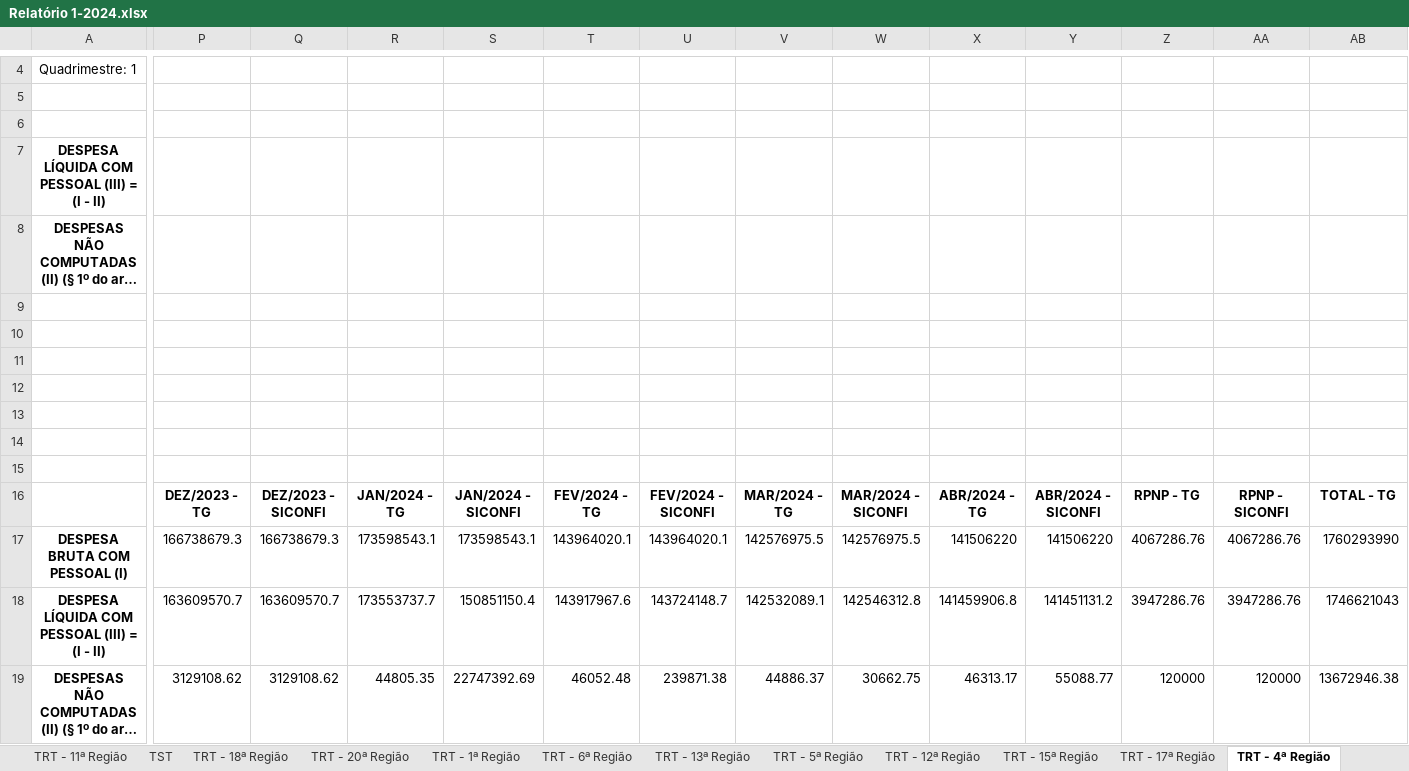
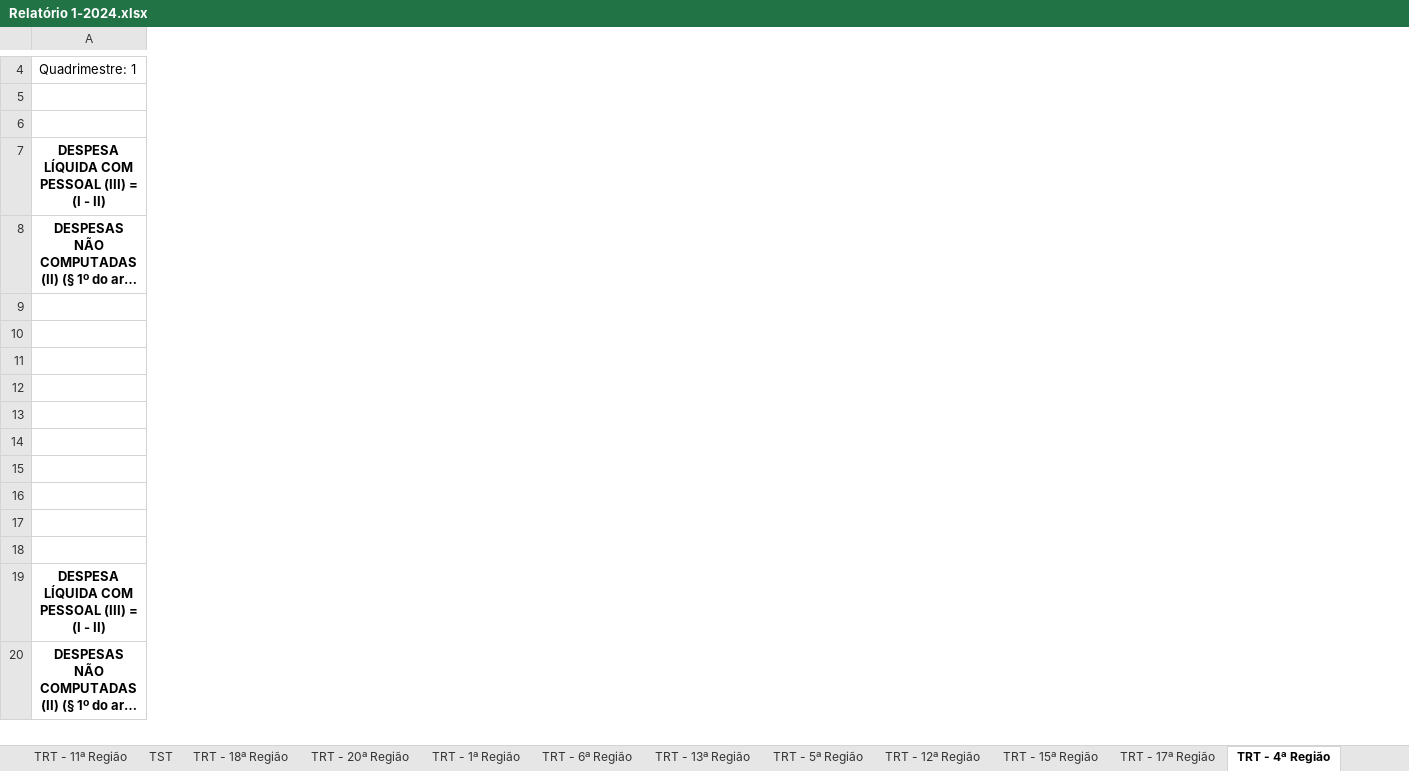
Before and after one commit to ByJhona/analise-tg-siconfi, an Excel workbook: planilhas/Relatório 1-2024.xlsx, sheet TRT - 4ª Região, drawn as a sheet; only a part is shown, gaps mark what is left out; long unchanged cells end in …; values as stored, in another font and other column widths than the file's, no borders; removed rows and columns are numbered as before the commit, all else as after; rows hold the shown columns only; the diff covers the shown part only; the diff names each change by its address in the sheet, - before the commit and + after, or states it on an @@ line.

```diff
--- a/planilhas/Relatório 1-2024.xlsx (sheet TRT - 4ª Região)
+++ b/planilhas/Relatório 1-2024.xlsx (sheet TRT - 4ª Região)
-column P, rows 17-19: 166738679.3 | 163609570.7 | 3129108.62
-column Q, rows 17-19: 166738679.3 | 163609570.7 | 3129108.62
-column R, rows 17-19: 173598543.1 | 173553737.7 | 44805.35
-column S, rows 17-19: 173598543.1 | 150851150.4 | 22747392.69
-column T, rows 17-19: 143964020.1 | 143917967.6 | 46052.48
-column U, rows 17-19: 143964020.1 | 143724148.7 | 239871.38
-column V, rows 17-19: 142576975.5 | 142532089.1 | 44886.37
-column W, rows 17-19: 142576975.5 | 142546312.8 | 30662.75
-column X, rows 17-19: 141506220 | 141459906.8 | 46313.17
-column Y, rows 17-19: 141506220 | 141451131.2 | 55088.77
-column Z, rows 17-19: 4067286.76 | 3947286.76 | 120000
-column AA, rows 17-19: 4067286.76 | 3947286.76 | 120000
-column AB, rows 17-19: 1760293990 | 1746621043 | 13672946.38
-row 16:  | DEZ/2023 - TG | DEZ/2023 - SICONFI | JAN/2024 - TG | JAN/2024 - SICONFI | FEV/2024 - TG | FEV/2024 - SICONFI | MAR/2024 - TG | MAR/2024 - SICONFI | ABR/2024 - TG | ABR/2024 - SICONFI | RPNP - TG | RPNP - SICONFI | TOTAL - TG
+row 16: (empty)
+row 17: (empty)
-row 18: DESPESA BRUTA COM PESSOAL (I) | 166738679.3 | 166738679.3 | 173598543.1 | 173598543.1 | 143964020.1 | 143964020.1 | 142576975.5 | 142576975.5 | 141506220 | 141506220 | 4067286.76 | 4067286.76 | 1760293990
+row 18: (empty)
```
Also changed, not shown: 11 removed rows, 10 added columns and 1 removed column elsewhere in this sheet, sheet TRT - 23ª Região, sheet TRT - 5ª Região, sheet TRT - 21ª Região, sheet TRT - 20ª Região, sheet TRT - 9ª Região, sheet TRT - 24ª Região, 18 more sheets, 2 other files.
